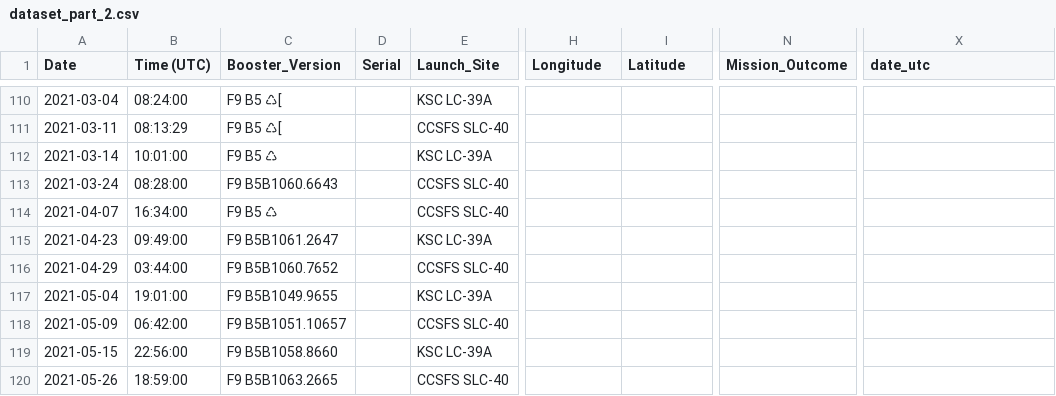
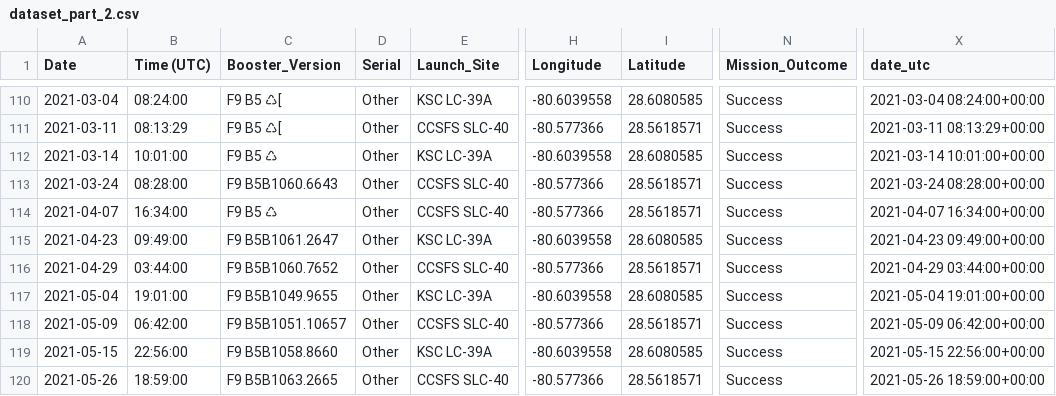
Before and after one commit to jgp-13/SpaceX_project, a CSV file: data/interim/dataset_part_2.csv, drawn as a sheet; only a part is shown, gaps mark what is left out; the diff covers the shown part only; the diff names each change by its address in the sheet, - before the commit and + after, or states it on an @@ line.

```diff
--- a/data/interim/dataset_part_2.csv
+++ b/data/interim/dataset_part_2.csv
-D110:D120 (Serial): (empty)
+D110:D120 (Serial): Other
-H110 (Longitude): (empty)
+H110 (Longitude): -80.6039558
-I110 (Latitude): (empty)
+I110 (Latitude): 28.6080585
-N110:N120 (Mission_Outcome): (empty)
+N110:N120 (Mission_Outcome): Success
-X110 (date_utc): (empty)
+X110 (date_utc): 2021-03-04 08:24:00+00:00
-H111 (Longitude): (empty)
+H111 (Longitude): -80.577366
-I111 (Latitude): (empty)
+I111 (Latitude): 28.5618571
-X111 (date_utc): (empty)
+X111 (date_utc): 2021-03-11 08:13:29+00:00
-H112 (Longitude): (empty)
+H112 (Longitude): -80.6039558
-I112 (Latitude): (empty)
+I112 (Latitude): 28.6080585
-X112 (date_utc): (empty)
+X112 (date_utc): 2021-03-14 10:01:00+00:00
-H113:H114 (Longitude): (empty)
+H113:H114 (Longitude): -80.577366
-I113:I114 (Latitude): (empty)
+I113:I114 (Latitude): 28.5618571
-X113 (date_utc): (empty)
+X113 (date_utc): 2021-03-24 08:28:00+00:00
-X114 (date_utc): (empty)
+X114 (date_utc): 2021-04-07 16:34:00+00:00
-H115 (Longitude): (empty)
+H115 (Longitude): -80.6039558
-I115 (Latitude): (empty)
+I115 (Latitude): 28.6080585
-X115 (date_utc): (empty)
+X115 (date_utc): 2021-04-23 09:49:00+00:00
-H116 (Longitude): (empty)
+H116 (Longitude): -80.577366
-I116 (Latitude): (empty)
+I116 (Latitude): 28.5618571
-X116 (date_utc): (empty)
+X116 (date_utc): 2021-04-29 03:44:00+00:00
-H117 (Longitude): (empty)
+H117 (Longitude): -80.6039558
-I117 (Latitude): (empty)
+I117 (Latitude): 28.6080585
-X117 (date_utc): (empty)
+X117 (date_utc): 2021-05-04 19:01:00+00:00
-H118 (Longitude): (empty)
+H118 (Longitude): -80.577366
-I118 (Latitude): (empty)
+I118 (Latitude): 28.5618571
-X118 (date_utc): (empty)
+X118 (date_utc): 2021-05-09 06:42:00+00:00
-H119 (Longitude): (empty)
+H119 (Longitude): -80.6039558
-I119 (Latitude): (empty)
+I119 (Latitude): 28.6080585
-X119 (date_utc): (empty)
+X119 (date_utc): 2021-05-15 22:56:00+00:00
-H120 (Longitude): (empty)
+H120 (Longitude): -80.577366
-I120 (Latitude): (empty)
+I120 (Latitude): 28.5618571
-X120 (date_utc): (empty)
+X120 (date_utc): 2021-05-26 18:59:00+00:00
```
Also changed, not shown: 105 edited cells elsewhere in this file, 6 other files.
